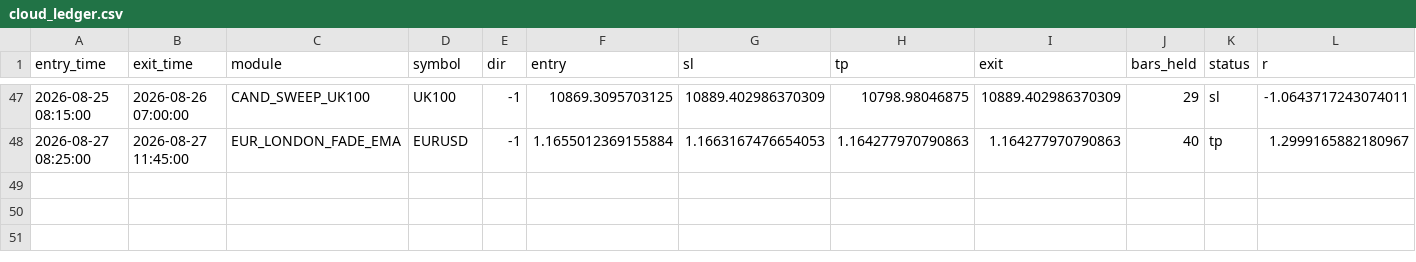
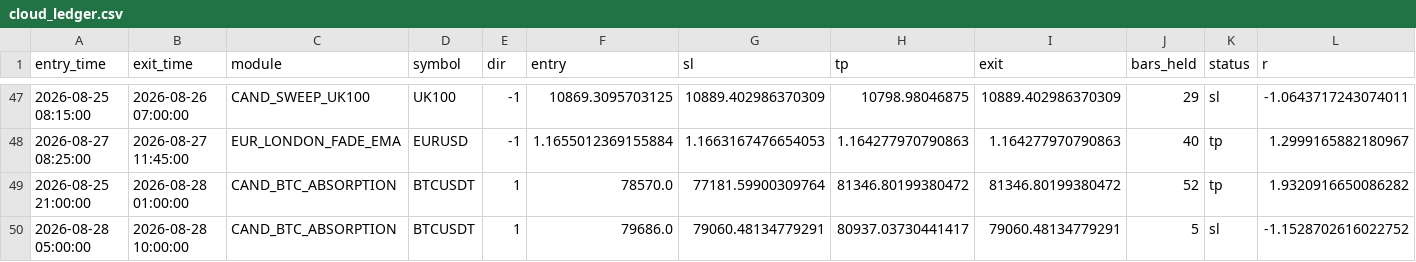
Before and after one commit to alplion890/borsa-signalbot, a CSV file: strategy-lab/outputs/intraday/forward_ea/cloud_ledger.csv, drawn as a sheet; only a part is shown, gaps mark what is left out; rows hold the shown columns only; the diff names each change by its address in the sheet, - before the commit and + after, or states it on an @@ line.

```diff
--- a/strategy-lab/outputs/intraday/forward_ea/cloud_ledger.csv
+++ b/strategy-lab/outputs/intraday/forward_ea/cloud_ledger.csv
+row 49: 2026-08-25 21:00:00 | 2026-08-28 01:00:00 | CAND_BTC_ABSORPTION | BTCUSDT | 1 | 78570.0 | 77181.59900309764 | 81346.80199380472 | 81346.80199380472 | 52 | tp | 1.9320916650086282
+row 50: 2026-08-28 05:00:00 | 2026-08-28 10:00:00 | CAND_BTC_ABSORPTION | BTCUSDT | 1 | 79686.0 | 79060.48134779291 | 80937.03730441417 | 79060.48134779291 | 5 | sl | -1.1528702616022752
```
Also changed, not shown: 1 other file.
